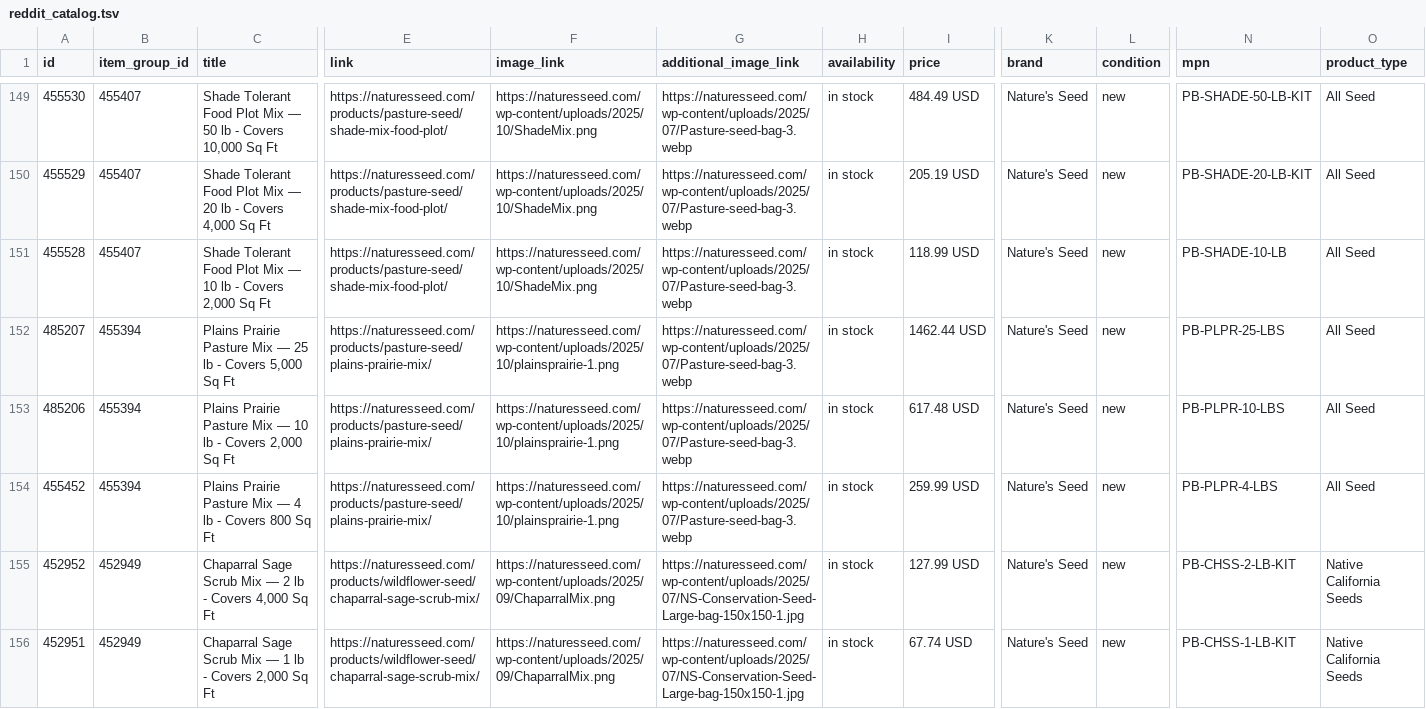
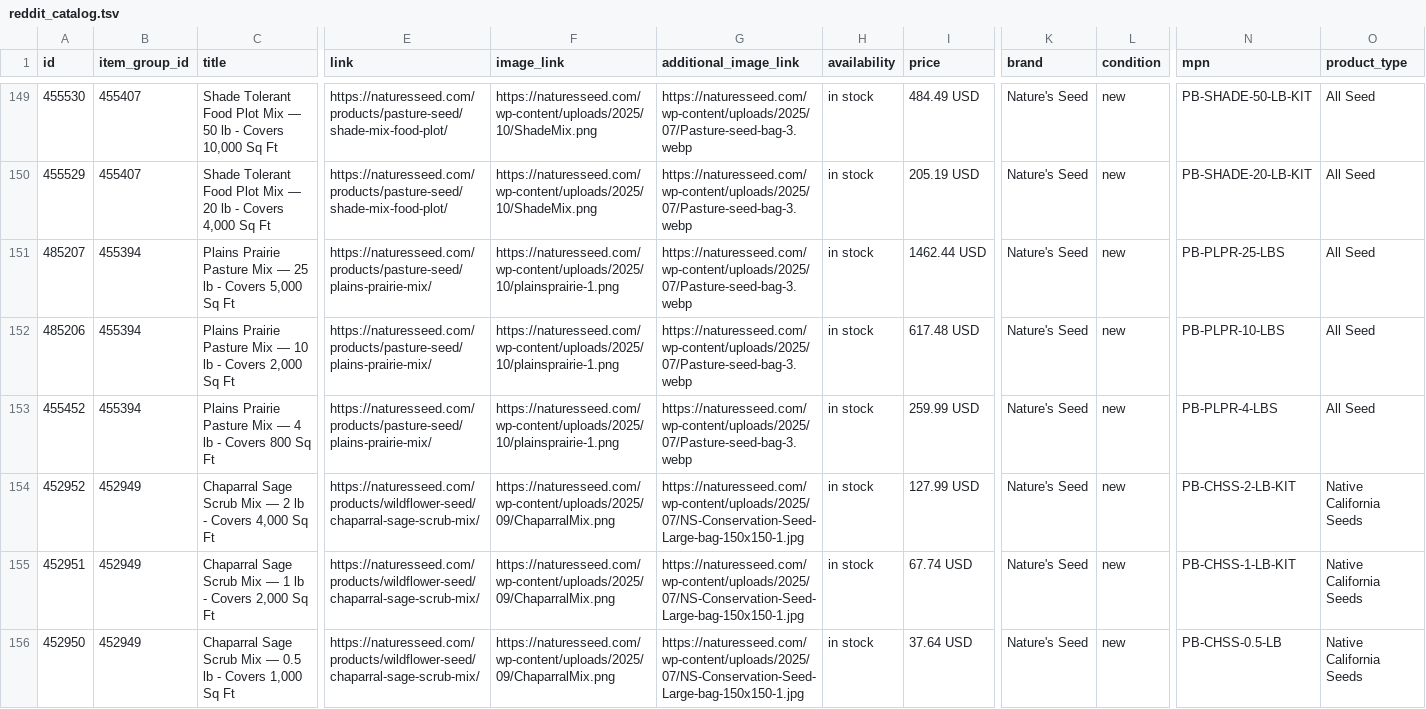
Before and after one commit to GabeNaturesSeed/nature-seed-data, a TSV file: docs/reddit-catalog/reddit_catalog.tsv, drawn as a sheet; only a part is shown, gaps mark what is left out; the shorter side is filled out with more unchanged rows; rows hold the shown columns only; the diff names each change by its address in the sheet, - before the commit and + after, or states it on an @@ line.

```diff
--- a/docs/reddit-catalog/reddit_catalog.tsv
+++ b/docs/reddit-catalog/reddit_catalog.tsv
-row 151: 455528 | 455407 | Shade Tolerant Food Plot Mix — 10 lb - Covers 2,000 Sq Ft | https://naturesseed.com/products/pasture-seed/shade-mix-food-plot/ | https://naturesseed.com/wp-content/uploads/2025/10/ShadeMix.png | https://naturesseed.com/wp-content/uploads/2025/07/Pasture-seed-bag-3.webp | in stock | 118.99 USD | Nature's Seed | new | PB-SHADE-10-LB | All Seed
```
Also changed, not shown: 1 other file.
